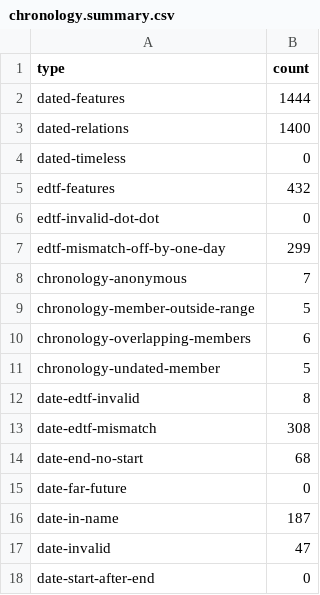
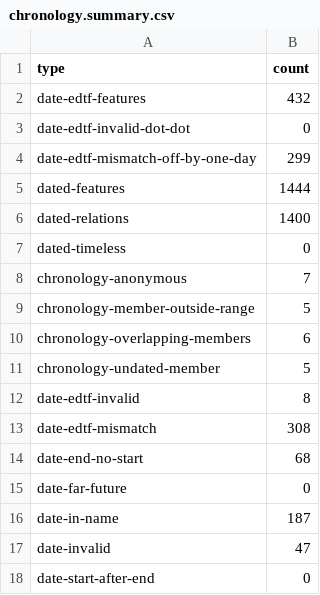
Before and after one commit to danvk/ohm, a CSV file: stats-test/chronology.summary.csv, drawn as a sheet.

Commit message:
use date- prefix consistently

```diff
--- a/stats-test/chronology.summary.csv
+++ b/stats-test/chronology.summary.csv
@@ -1,2 +1,5 @@
 type,count
+date-edtf-features,432
+date-edtf-invalid-dot-dot,0
+date-edtf-mismatch-off-by-one-day,299
 dated-features,1444
@@ -4,5 +7,2 @@ dated-relations,1400
 dated-timeless,0
-edtf-features,432
-edtf-invalid-dot-dot,0
-edtf-mismatch-off-by-one-day,299
 chronology-anonymous,7
```
Also changed, not shown: 1 other file.
